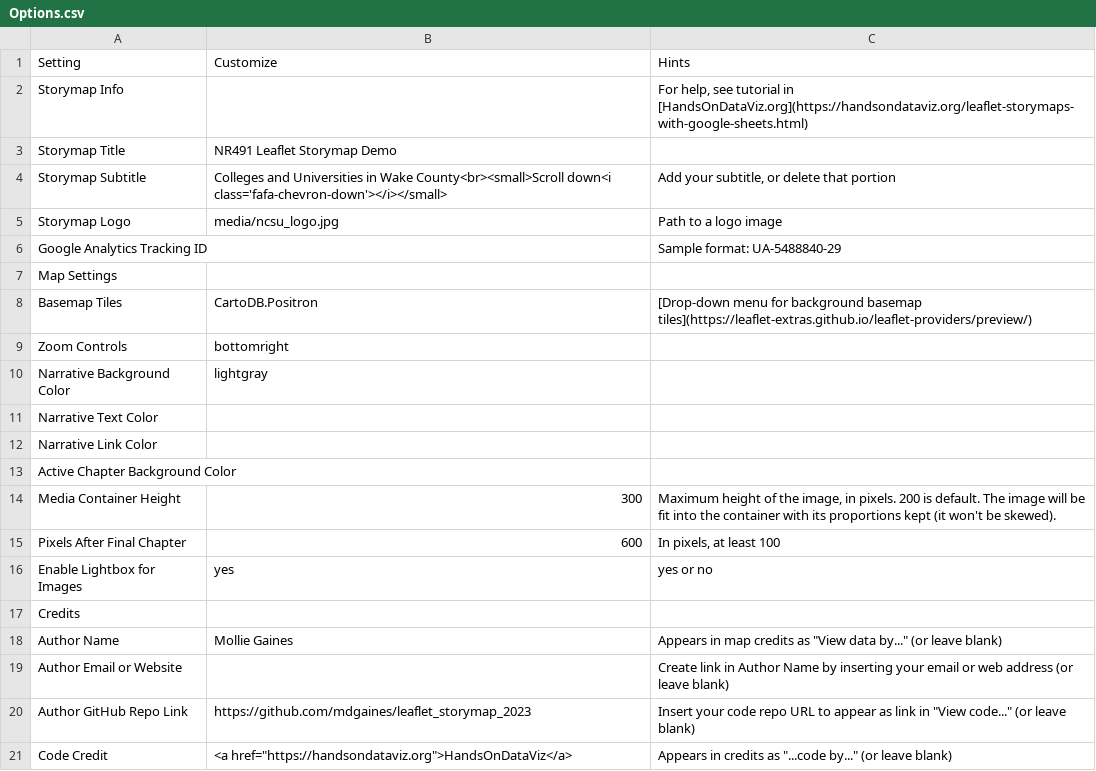
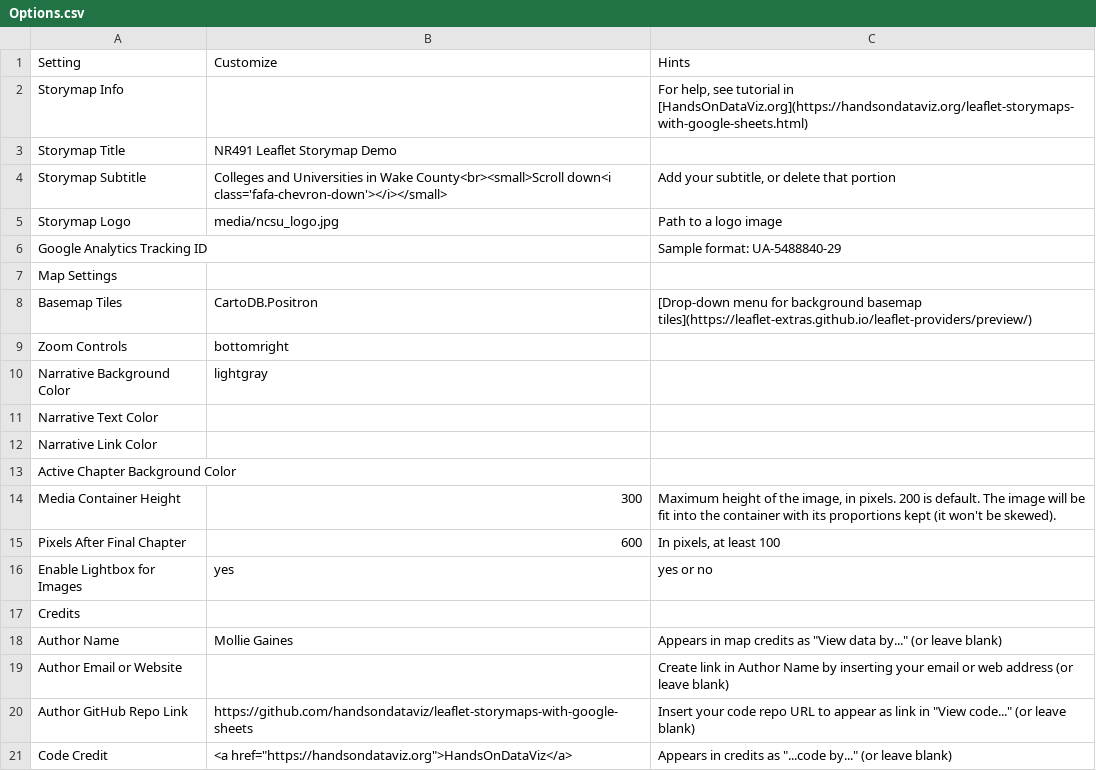
Before and after one commit to rlwcomposto/leaflet_storymap_2023_tester, a CSV file: csv/Options.csv, drawn as a sheet.

```diff
--- a/csv/Options.csv
+++ b/csv/Options.csv
@@ -19,3 +19,3 @@ Author Name,Mollie Gaines,"Appears in map credits as ""View data by..."" (or lea
 Author Email or Website,,Create link in Author Name by inserting your email or web address (or leave blank)
-Author GitHub Repo Link,https://github.com/mdgaines/leaflet_storymap_2023,"Insert your code repo URL to appear as link in ""View code..."" (or leave blank)"
+Author GitHub Repo Link,https://github.com/handsondataviz/leaflet-storymaps-with-google-sheets,"Insert your code repo URL to appear as link in ""View code..."" (or leave blank)"
 Code Credit,"<a href=""https://handsondataviz.org"">HandsOnDataViz</a>","Appears in credits as ""...code by..."" (or leave blank)"
```
Also changed, not shown: csv/Chapters.csv, 4 other files.
